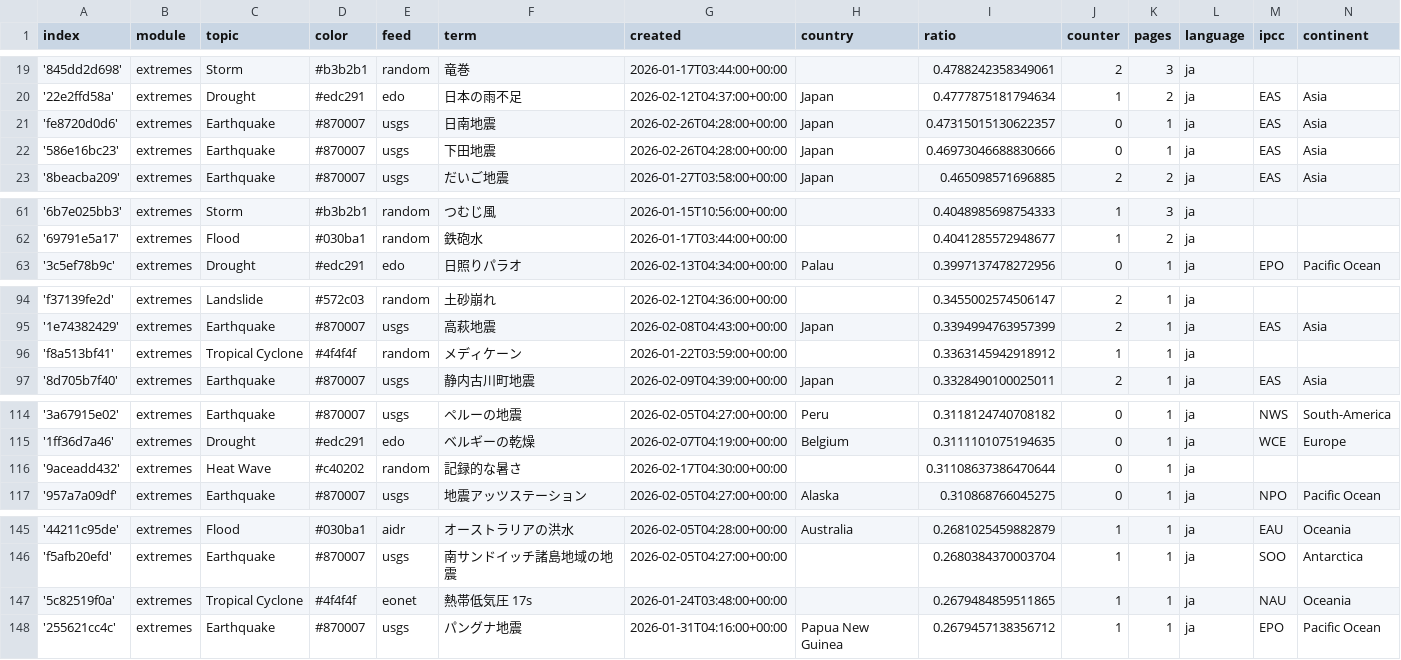
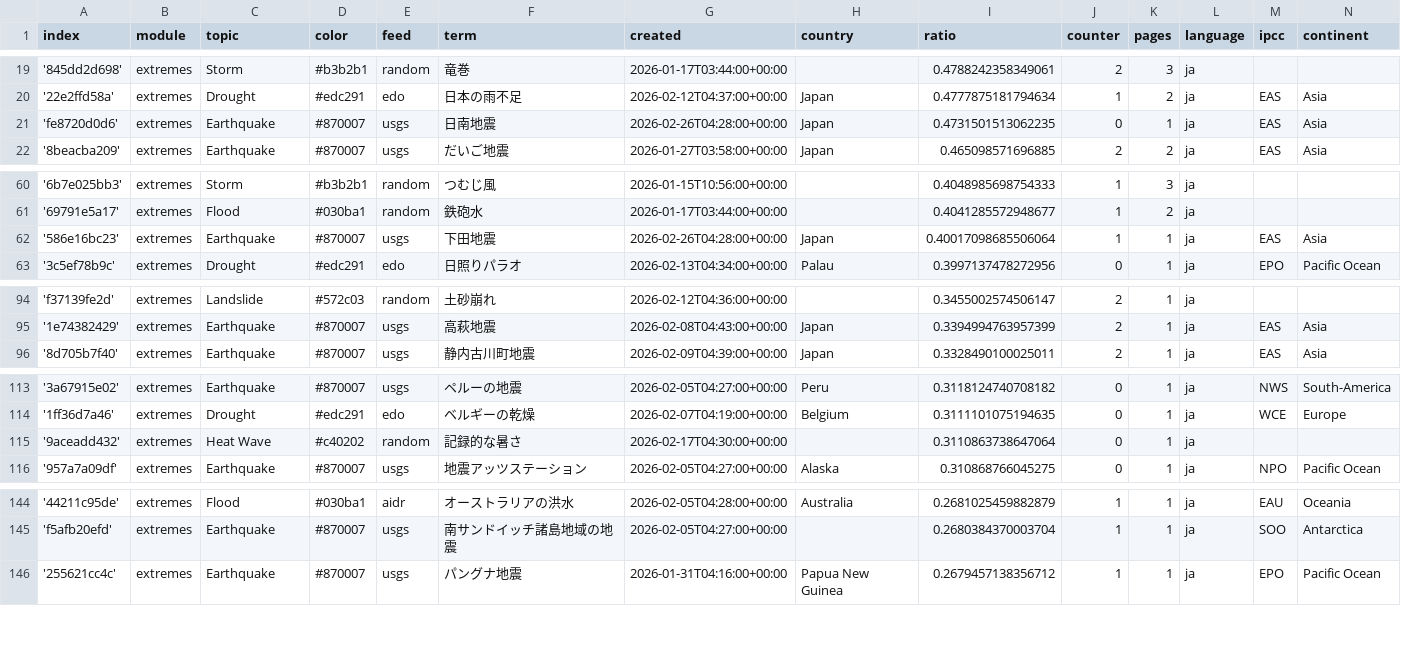
Before and after one commit to annajungfleischnews/japaneseExtremes, a CSV file: terms.csv, drawn as a sheet; only a part is shown, gaps mark what is left out.

Commit message:
Commit from GitHub Actions (harvest:0.0)

```diff
--- a/terms.csv
+++ b/terms.csv
@@ -20,4 +20,3 @@ index,module,topic,color,feed,term,created,country,ratio,counter,pages,language,
 '22e2ffd58a',extremes,Drought,#edc291,edo,日本の雨不足,2026-02-12T04:37:00+00:00,Japan,0.4777875181794634,1,2,ja,EAS,Asia
-'fe8720d0d6',extremes,Earthquake,#870007,usgs,日南地震,2026-02-26T04:28:00+00:00,Japan,0.47315015130622357,0,1,ja,EAS,Asia
-'586e16bc23',extremes,Earthquake,#870007,usgs,下田地震,2026-02-26T04:28:00+00:00,Japan,0.46973046688830666,0,1,ja,EAS,Asia
+'fe8720d0d6',extremes,Earthquake,#870007,usgs,日南地震,2026-02-26T04:28:00+00:00,Japan,0.4731501513062235,0,1,ja,EAS,Asia
 '8beacba209',extremes,Earthquake,#870007,usgs,だいご地震,2026-01-27T03:58:00+00:00,Japan,0.465098571696885,2,2,ja,EAS,Asia
@@ -62,2 +61,3 @@ index,module,topic,color,feed,term,created,country,ratio,counter,pages,language,
 '69791e5a17',extremes,Flood,#030ba1,random,鉄砲水,2026-01-17T03:44:00+00:00,,0.4041285572948677,1,2,ja,,
+'586e16bc23',extremes,Earthquake,#870007,usgs,下田地震,2026-02-26T04:28:00+00:00,Japan,0.40017098685506064,1,1,ja,EAS,Asia
 '3c5ef78b9c',extremes,Drought,#edc291,edo,日照りパラオ,2026-02-13T04:34:00+00:00,Palau,0.3997137478272956,0,1,ja,EPO,Pacific Ocean
@@ -95,3 +95,2 @@ index,module,topic,color,feed,term,created,country,ratio,counter,pages,language,
 '1e74382429',extremes,Earthquake,#870007,usgs,高萩地震,2026-02-08T04:43:00+00:00,Japan,0.3394994763957399,2,1,ja,EAS,Asia
-'f8a513bf41',extremes,Tropical Cyclone,#4f4f4f,random,メディケーン,2026-01-22T03:59:00+00:00,,0.3363145942918912,1,1,ja,,
 '8d705b7f40',extremes,Earthquake,#870007,usgs,静内古川町地震,2026-02-09T04:39:00+00:00,Japan,0.3328490100025011,2,1,ja,EAS,Asia
@@ -115,3 +114,3 @@ index,module,topic,color,feed,term,created,country,ratio,counter,pages,language,
 '1ff36d7a46',extremes,Drought,#edc291,edo,ベルギーの乾燥,2026-02-07T04:19:00+00:00,Belgium,0.3111101075194635,0,1,ja,WCE,Europe
-'9aceadd432',extremes,Heat Wave,#c40202,random,記録的な暑さ,2026-02-17T04:30:00+00:00,,0.31108637386470644,0,1,ja,,
+'9aceadd432',extremes,Heat Wave,#c40202,random,記録的な暑さ,2026-02-17T04:30:00+00:00,,0.3110863738647064,0,1,ja,,
 '957a7a09df',extremes,Earthquake,#870007,usgs,地震アッツステーション,2026-02-05T04:27:00+00:00,Alaska,0.310868766045275,0,1,ja,NPO,Pacific Ocean
@@ -146,3 +145,2 @@ index,module,topic,color,feed,term,created,country,ratio,counter,pages,language,
 'f5afb20efd',extremes,Earthquake,#870007,usgs,南サンドイッチ諸島地域の地震,2026-02-05T04:27:00+00:00,,0.2680384370003704,1,1,ja,SOO,Antarctica
-'5c82519f0a',extremes,Tropical Cyclone,#4f4f4f,eonet,熱帯低気圧 17s,2026-01-24T03:48:00+00:00,,0.2679484859511865,1,1,ja,NAU,Oceania
 '255621cc4c',extremes,Earthquake,#870007,usgs,パングナ地震,2026-01-31T04:16:00+00:00,Papua New Guinea,0.2679457138356712,1,1,ja,EPO,Pacific Ocean
```
